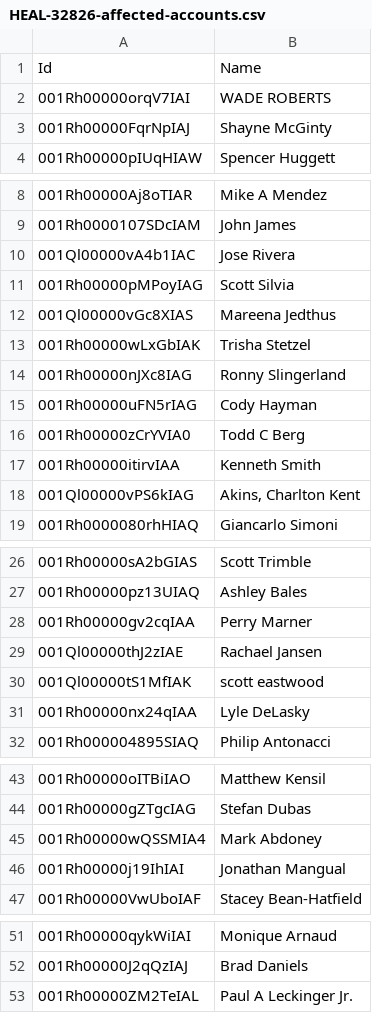
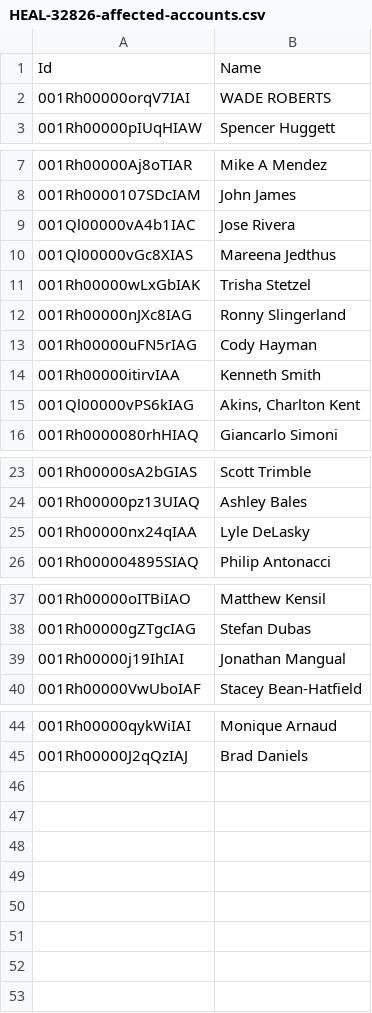
Before and after one commit to DigitalDreams-ai/CaseOps, a CSV file: outputs/backfill-data/HEAL-32826-affected-accounts.csv, drawn as a sheet; only a part is shown, gaps mark what is left out; the diff names each change by its address in the sheet, - before the commit and + after, or states it on an @@ line.

```diff
--- a/outputs/backfill-data/HEAL-32826-affected-accounts.csv
+++ b/outputs/backfill-data/HEAL-32826-affected-accounts.csv
-row 3: 001Rh00000FqrNpIAJ | Shayne McGinty
-row 11: 001Rh00000pMPoyIAG | Scott Silvia
-row 16: 001Rh00000zCrYVIA0 | Todd C Berg
-row 28: 001Rh00000gv2cqIAA | Perry Marner
-row 29: 001Ql00000thJ2zIAE | Rachael Jansen
-row 30: 001Ql00000tS1MfIAK | scott eastwood
-row 45: 001Rh00000wQSSMIA4 | Mark Abdoney
-row 53: 001Rh00000ZM2TeIAL | Paul A Leckinger Jr.
```
Also changed, not shown: 1 other file.
